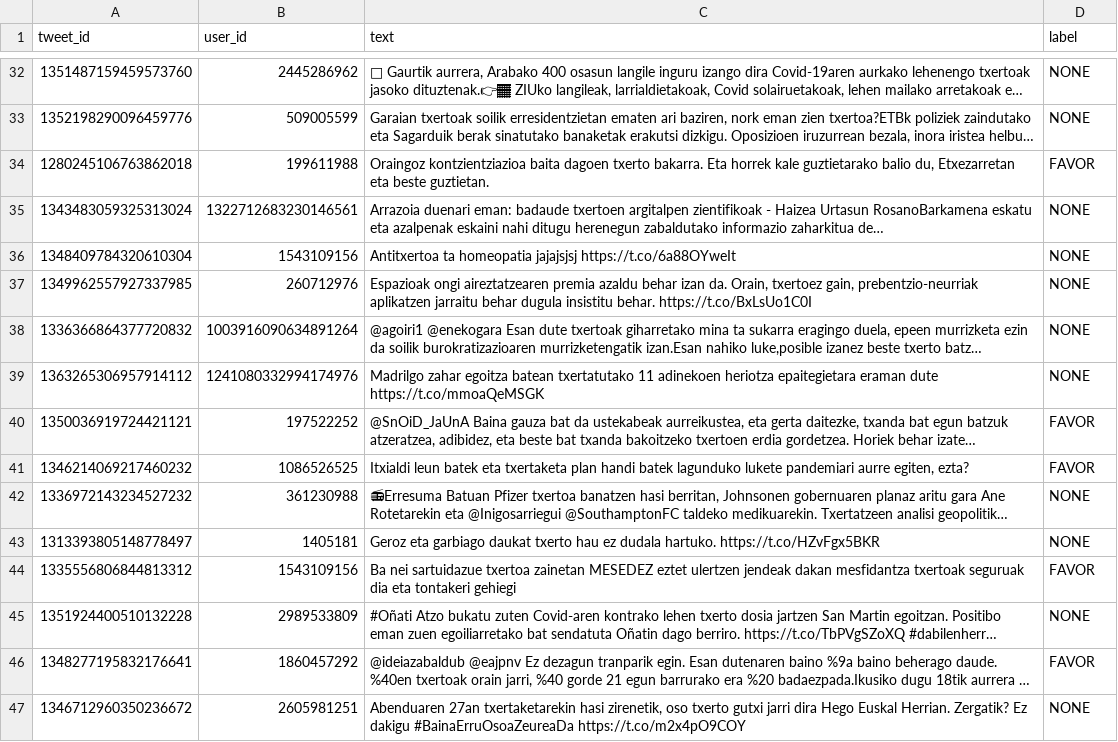
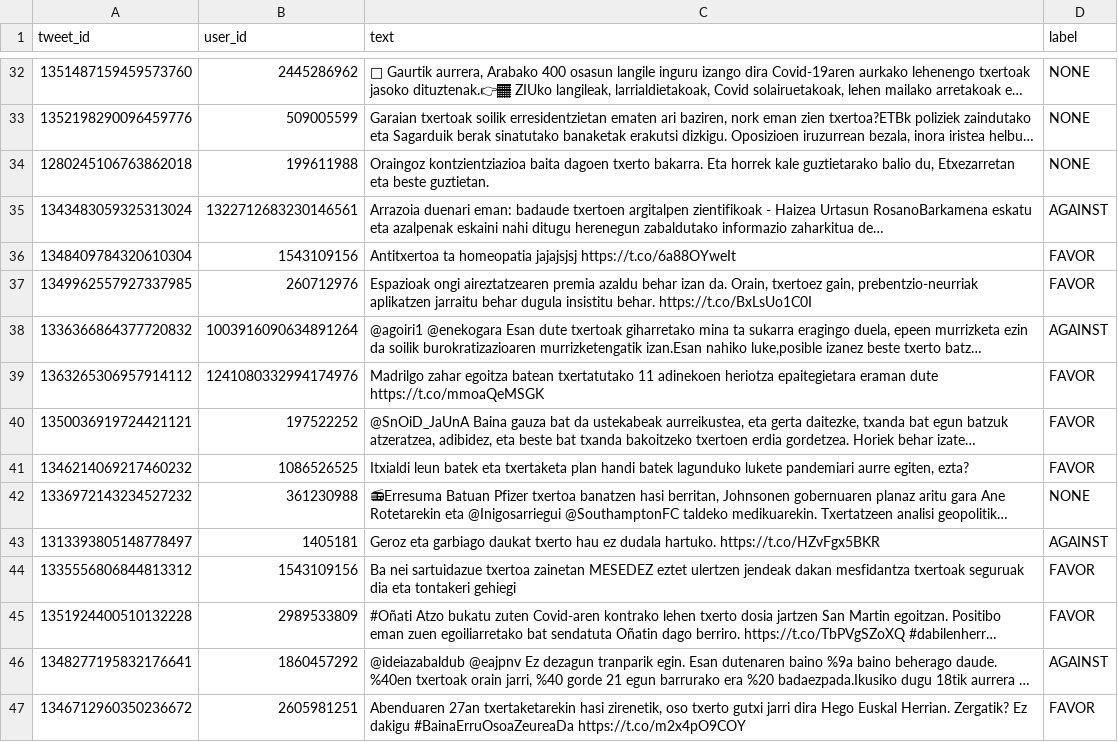
Before and after one commit to mirkolai/WordUp, a CSV file: predictions/WordUp_Close-Contextual-track_eu_02.csv (was predictions/Close-Textual-track_eu_01.csv), drawn as a sheet; only a part is shown, gaps mark what is left out; long unchanged cells end in …; the diff covers the shown part only; the diff names each change by its address in the sheet, - before the commit and + after, or states it on an @@ line.

```diff
--- a/predictions/Close-Textual-track_eu_01.csv
+++ b/predictions/WordUp_Close-Contextual-track_eu_02.csv
-D34 (label): FAVOR
+D34 (label): NONE
-D35 (label): NONE
+D35 (label): AGAINST
-D36:D37 (label): NONE
+D36:D37 (label): FAVOR
-D38 (label): NONE
+D38 (label): AGAINST
-D39 (label): NONE
+D39 (label): FAVOR
-D43 (label): NONE
+D43 (label): AGAINST
-D45 (label): NONE
+D45 (label): FAVOR
-D46 (label): FAVOR
+D46 (label): AGAINST
-D47 (label): NONE
+D47 (label): FAVOR
```
Also changed, not shown: 126 edited cells elsewhere in this file, predictions/WordUp_Zero-Shot-track_es_02.csv, 30 other files.
